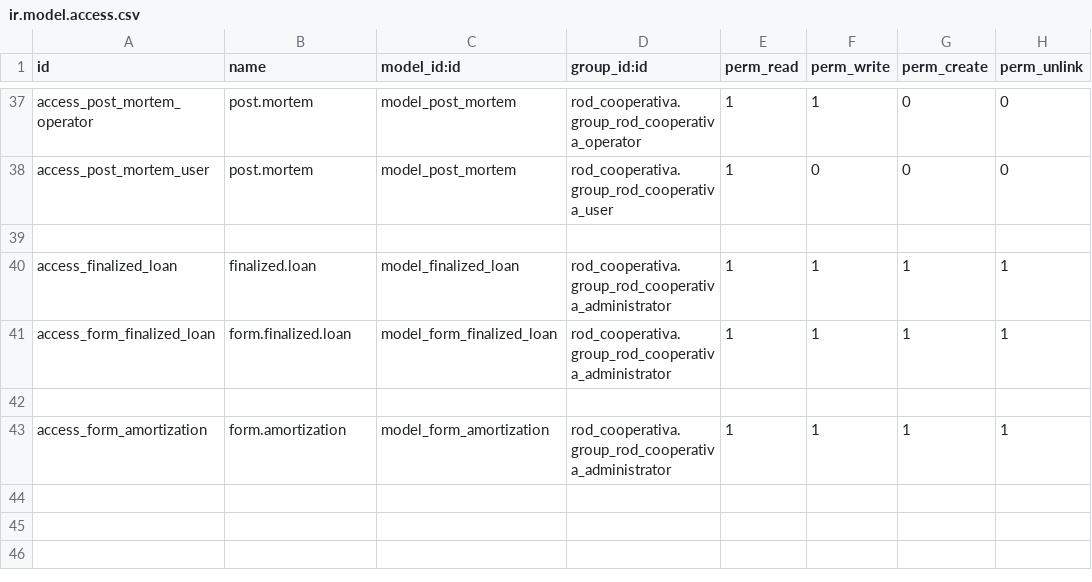
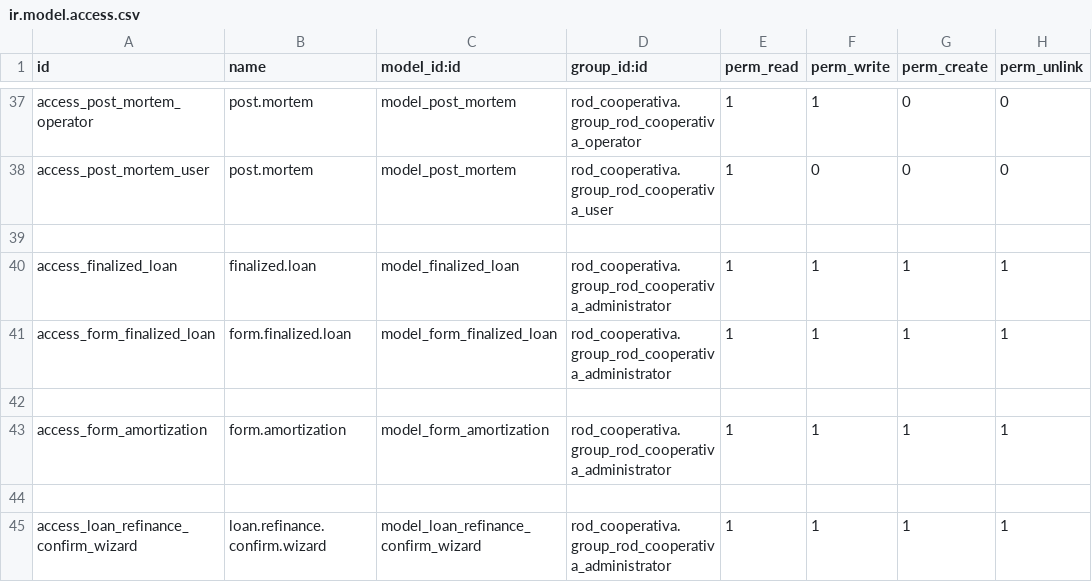
Before and after one commit to k1llRod/rod_cooperativa, a CSV file: security/ir.model.access.csv, drawn as a sheet; only a part is shown, gaps mark what is left out.

```diff
--- a/security/ir.model.access.csv
+++ b/security/ir.model.access.csv
@@ -43 +43,3 @@ access_form_finalized_loan,form.finalized.loan,model_form_finalized_loan,rod_coo
 access_form_amortization,form.amortization,model_form_amortization,rod_cooperativa.group_rod_cooperativa_administrator,1,1,1,1
+
+access_loan_refinance_confirm_wizard,loan.refinance.confirm.wizard,model_loan_refinance_confirm_wizard,rod_cooperativa.group_rod_cooperativa_administrator,1,1,1,1
```
Also changed, not shown: 6 other files.
